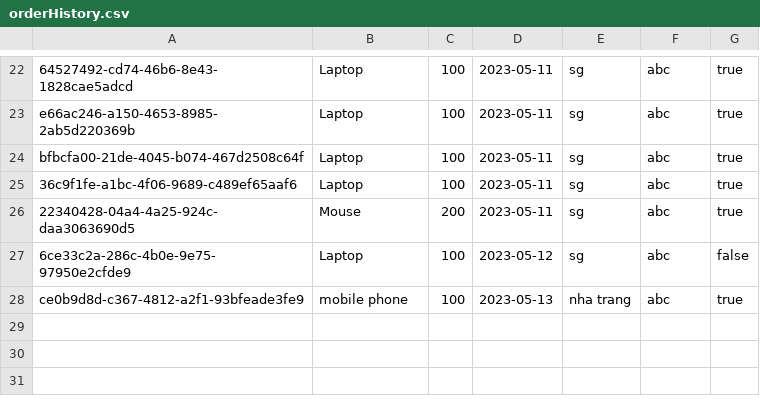
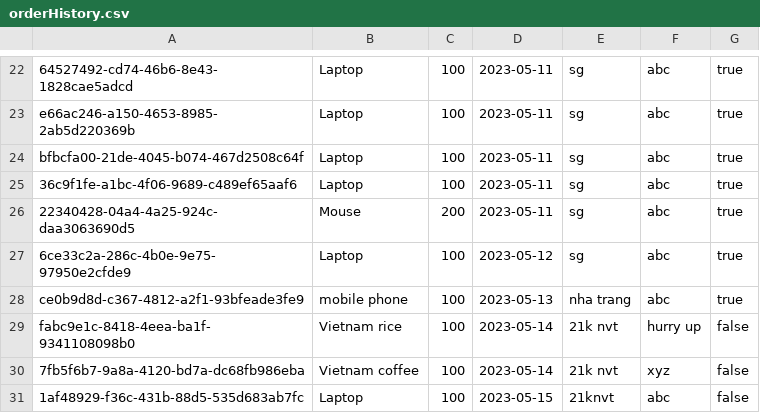
Before and after one commit to thienphuoc261/casestudymodule2, a CSV file: out/production/New folder (2)/data/orderHistory.csv, drawn as a sheet; only a part is shown, gaps mark what is left out.

```diff
--- a/out/production/New folder (2)/data/orderHistory.csv
+++ b/out/production/New folder (2)/data/orderHistory.csv
@@ -26,3 +26,6 @@ bfbcfa00-21de-4045-b074-467d2508c64f,Laptop,100,2023-05-11,sg,abc,true
 22340428-04a4-4a25-924c-daa3063690d5,Mouse,200,2023-05-11,sg,abc,true
-6ce33c2a-286c-4b0e-9e75-97950e2cfde9,Laptop,100,2023-05-12,sg,abc,false
+6ce33c2a-286c-4b0e-9e75-97950e2cfde9,Laptop,100,2023-05-12,sg,abc,true
 ce0b9d8d-c367-4812-a2f1-93bfeade3fe9,mobile phone,100,2023-05-13,nha trang,abc,true
+fabc9e1c-8418-4eea-ba1f-9341108098b0,Vietnam rice,100,2023-05-14,21k nvt,hurry up,false
+7fb5f6b7-9a8a-4120-bd7a-dc68fb986eba,Vietnam coffee,100,2023-05-14,21k nvt,xyz,false
+1af48929-f36c-431b-88d5-535d683ab7fc,Laptop,100,2023-05-15,21knvt,abc,false
```
Also changed, not shown: Case Study Module 2/untitled/src/data/data.csv, Case Study Module 2/untitled/src/data/exportHistory.csv, 21 other files.
